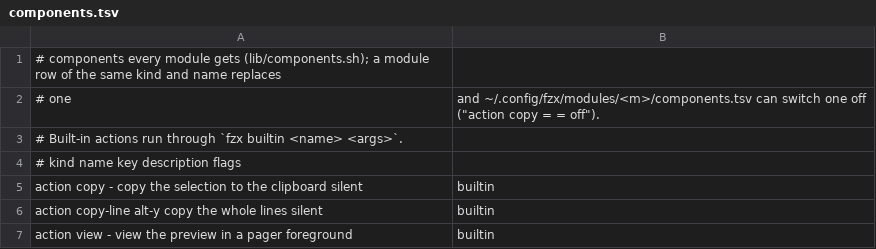
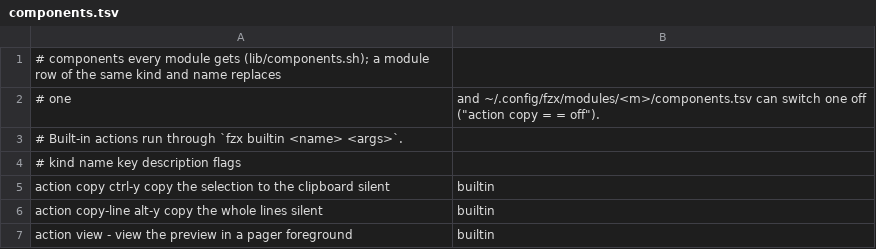
Before and after one commit to njhoffman/fzx, a TSV file: config/components.tsv, drawn as a sheet.

```diff
--- a/config/components.tsv
+++ b/config/components.tsv
@@ -4,3 +4,3 @@
 # kind   name       key  description                         flags
-action   copy       -    copy the selection to the clipboard  silent,builtin
+action   copy       ctrl-y  copy the selection to the clipboard  silent,builtin
 action   copy-line  alt-y  copy the whole lines                  silent,builtin
```
Also changed, not shown: 8 other files.
